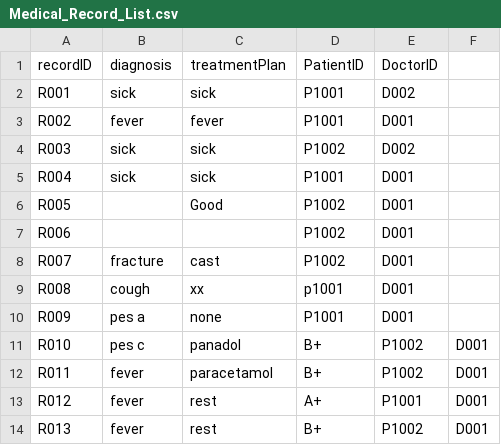
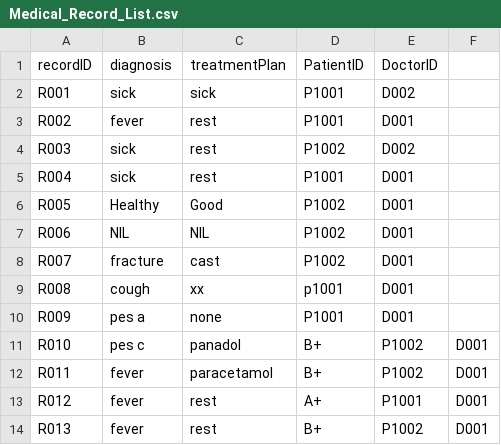
Before and after one commit to kritp03/SC2002-HMS-Group3, a CSV file: HMS/data/Medical_Record_List.csv, drawn as a sheet.

```diff
--- a/HMS/data/Medical_Record_List.csv
+++ b/HMS/data/Medical_Record_List.csv
@@ -2,7 +2,7 @@ recordID,diagnosis,treatmentPlan,PatientID, DoctorID
 R001,sick,sick,P1001,D002
-R002,fever,fever,P1001,D001
-R003,sick,sick,P1002,D002
-R004,sick,sick,P1001,D001
-R005,,Good,P1002,D001
-R006,,,P1002,D001
+R002,fever,rest,P1001,D001
+R003,sick,rest,P1002,D002
+R004,sick,rest,P1001,D001
+R005,Healthy,Good,P1002,D001
+R006,NIL,NIL,P1002,D001
 R007,fracture,cast,P1002,D001
```
Also changed, not shown: HMS/data/Appt_Outcome.csv, 1 other file.
